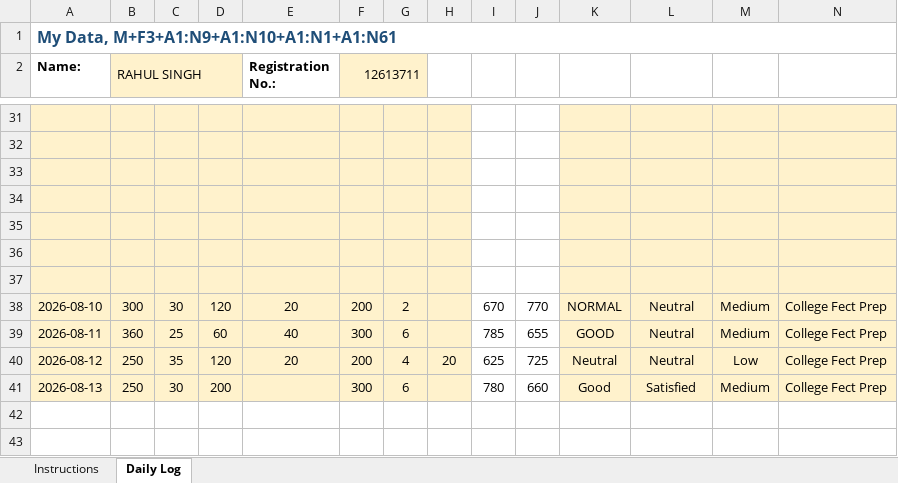
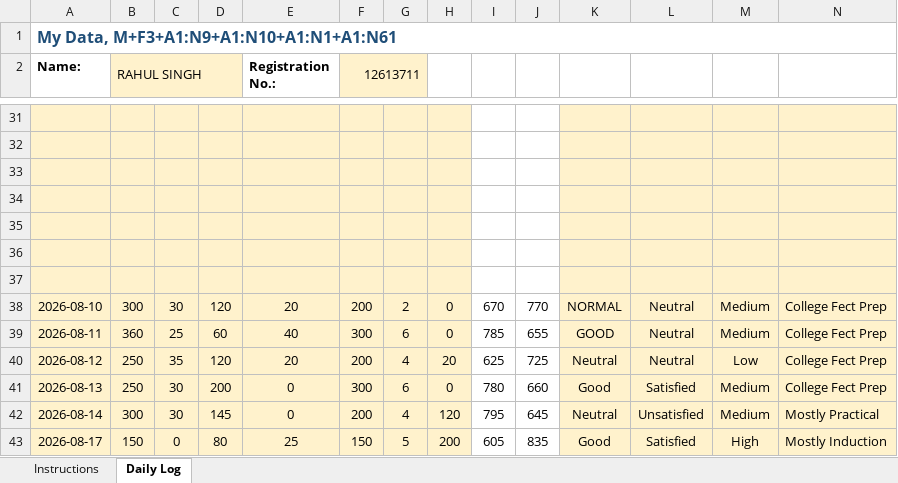
Before and after one commit to yashdune-cmd/CAP776, an Excel workbook: 12613711.xlsx, sheet Daily Log, drawn as a sheet; only a part is shown, gaps mark what is left out; values as stored, in another font and other column widths than the file's, no borders; conditional formats not drawn; the diff names each change by its address in the sheet, - before the commit and + after, or states it on an @@ line.

Commit message:
Add files via upload

```diff
--- a/12613711.xlsx (sheet Daily Log)
+++ b/12613711.xlsx (sheet Daily Log)
-H38:H39: (empty)
+H38:H39: 0
-E41 (Registration No.:): (empty)
+E41 (Registration No.:): 0
-H41: (empty)
+H41: 0
+row 42: 2026-08-14 | 300 | 30 | 145 | 0 | 200 | 4 | 120 | 795 | 645 | Neutral | Unsatisfied | Medium | Mostly Practical
+row 43: 2026-08-17 | 150 | 0 | 80 | 25 | 150 | 5 | 200 | 605 | 835 | Good | Satisfied | High | Mostly Induction
```
